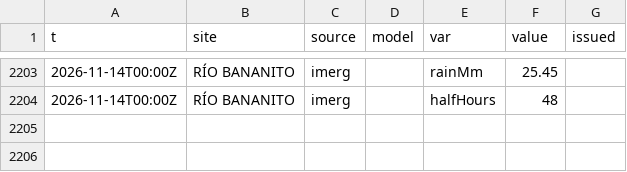
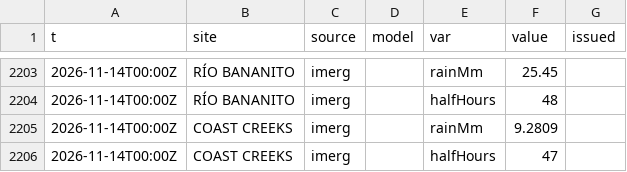
Before and after one commit to josephmclachlan/Fishing-and-Tides, a CSV file: data/2026/2026-11-14.csv, drawn as a sheet; only a part is shown, gaps mark what is left out; the diff names each change by its address in the sheet, - before the commit and + after, or states it on an @@ line.

```diff
--- a/data/2026/2026-11-14.csv
+++ b/data/2026/2026-11-14.csv
+row 2205: 2026-11-14T00:00Z | COAST CREEKS | imerg |  | rainMm | 9.2809
+row 2206: 2026-11-14T00:00Z | COAST CREEKS | imerg |  | halfHours | 47
```
Also changed, not shown: data/2026/2026-11-04.csv, data/2026/2026-11-15.csv, 1 other file.
